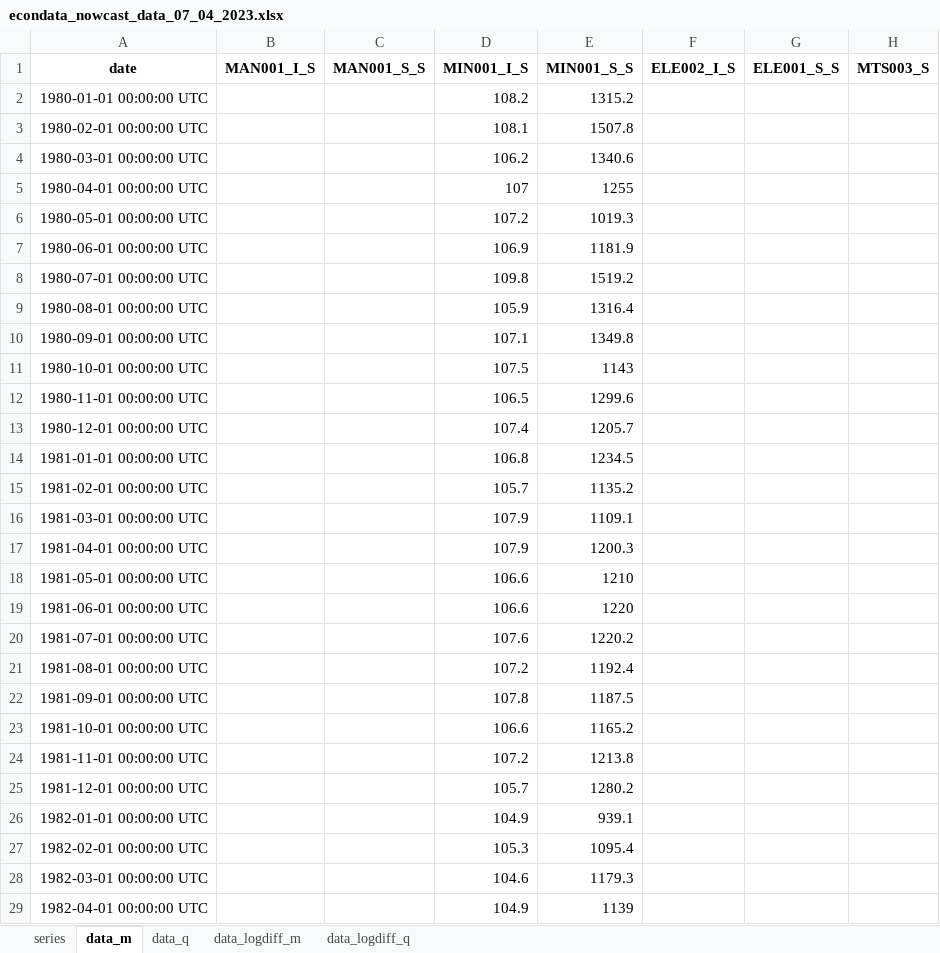
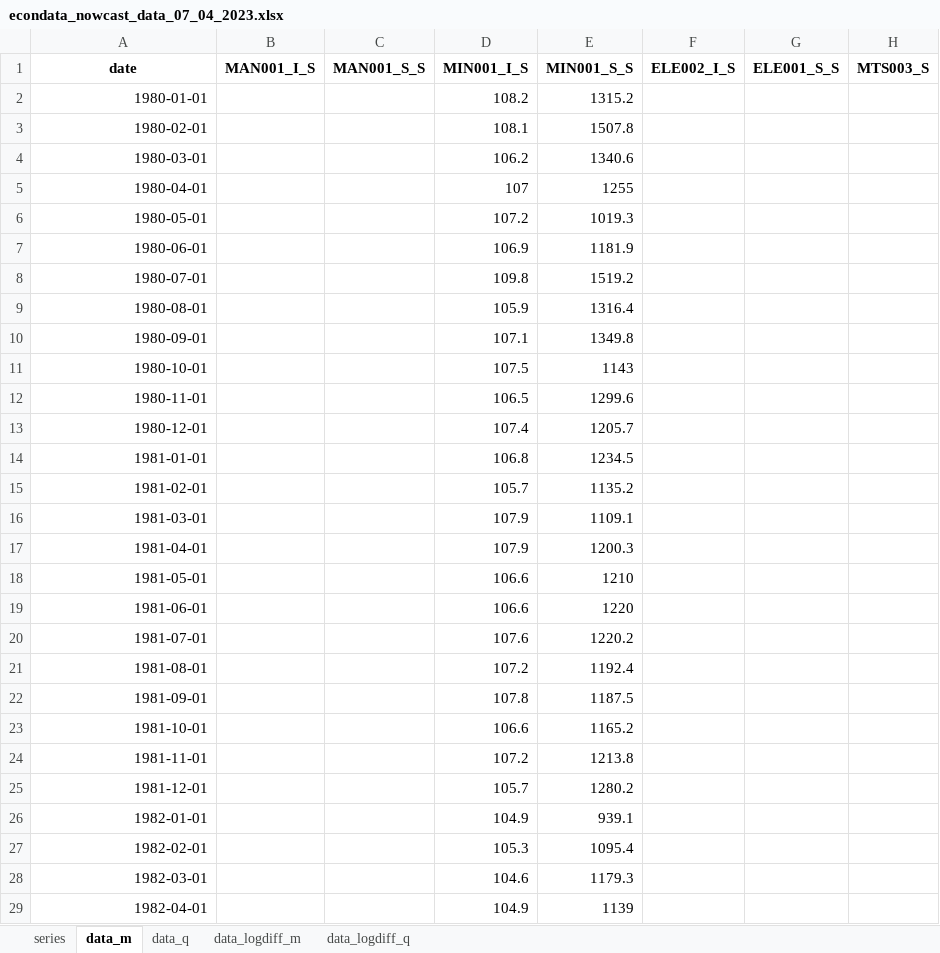
Before and after one commit to Stellenbosch-Econometrics/SA-Nowcast, an Excel workbook: vintages/econdata_nowcast_data_07_04_2023.xlsx, sheet data_m, drawn as a sheet; only a part is shown; values as stored, in another font and other column widths than the file's, no borders; the diff covers the shown part only; the diff names each change by its address in the sheet, - before the commit and + after, or states it on an @@ line.

```diff
--- a/vintages/econdata_nowcast_data_07_04_2023.xlsx (sheet data_m)
+++ b/vintages/econdata_nowcast_data_07_04_2023.xlsx (sheet data_m)
-A2: 1980-01-01 00:00:00 UTC
+A2: 1980-01-01
-A3: 1980-02-01 00:00:00 UTC
+A3: 1980-02-01
-A4: 1980-03-01 00:00:00 UTC
+A4: 1980-03-01
-A5: 1980-04-01 00:00:00 UTC
+A5: 1980-04-01
-A6: 1980-05-01 00:00:00 UTC
+A6: 1980-05-01
-A7: 1980-06-01 00:00:00 UTC
+A7: 1980-06-01
-A8: 1980-07-01 00:00:00 UTC
+A8: 1980-07-01
-A9: 1980-08-01 00:00:00 UTC
+A9: 1980-08-01
-A10: 1980-09-01 00:00:00 UTC
+A10: 1980-09-01
-A11: 1980-10-01 00:00:00 UTC
+A11: 1980-10-01
-A12: 1980-11-01 00:00:00 UTC
+A12: 1980-11-01
-A13: 1980-12-01 00:00:00 UTC
+A13: 1980-12-01
-A14: 1981-01-01 00:00:00 UTC
+A14: 1981-01-01
-A15: 1981-02-01 00:00:00 UTC
+A15: 1981-02-01
-A16: 1981-03-01 00:00:00 UTC
+A16: 1981-03-01
-A17: 1981-04-01 00:00:00 UTC
+A17: 1981-04-01
-A18: 1981-05-01 00:00:00 UTC
+A18: 1981-05-01
-A19: 1981-06-01 00:00:00 UTC
+A19: 1981-06-01
-A20: 1981-07-01 00:00:00 UTC
+A20: 1981-07-01
-A21: 1981-08-01 00:00:00 UTC
+A21: 1981-08-01
-A22: 1981-09-01 00:00:00 UTC
+A22: 1981-09-01
-A23: 1981-10-01 00:00:00 UTC
+A23: 1981-10-01
-A24: 1981-11-01 00:00:00 UTC
+A24: 1981-11-01
-A25: 1981-12-01 00:00:00 UTC
+A25: 1981-12-01
-A26: 1982-01-01 00:00:00 UTC
+A26: 1982-01-01
-A27: 1982-02-01 00:00:00 UTC
+A27: 1982-02-01
-A28: 1982-03-01 00:00:00 UTC
+A28: 1982-03-01
-A29: 1982-04-01 00:00:00 UTC
+A29: 1982-04-01
```
Also changed, not shown: 491 edited cells elsewhere in this sheet, sheet data_logdiff_m, sheet data_q, sheet data_logdiff_q, sheet series.
